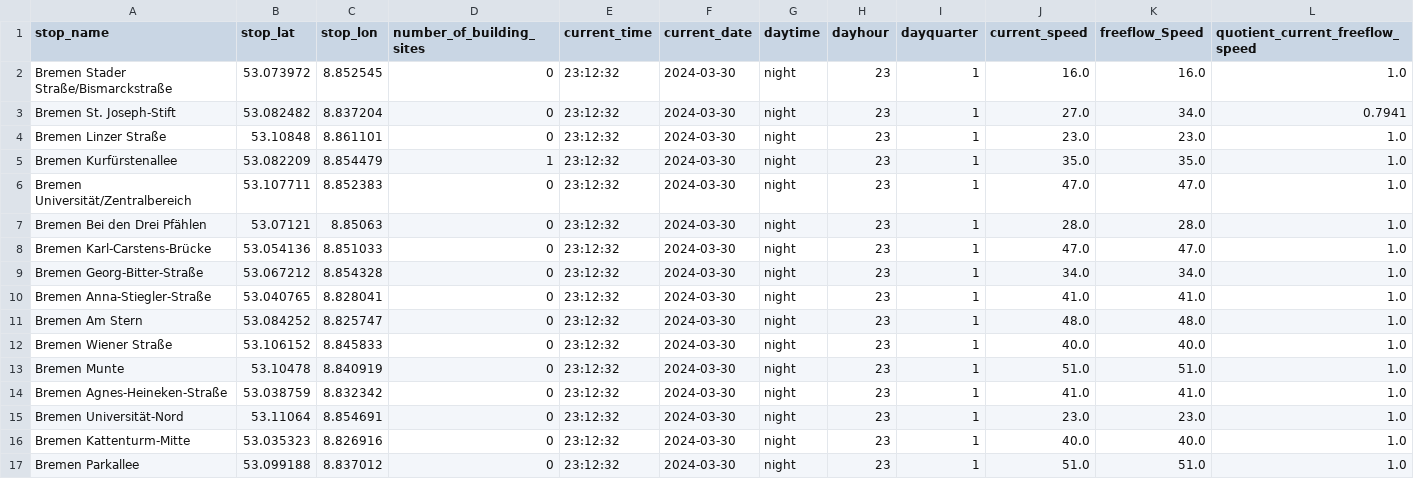
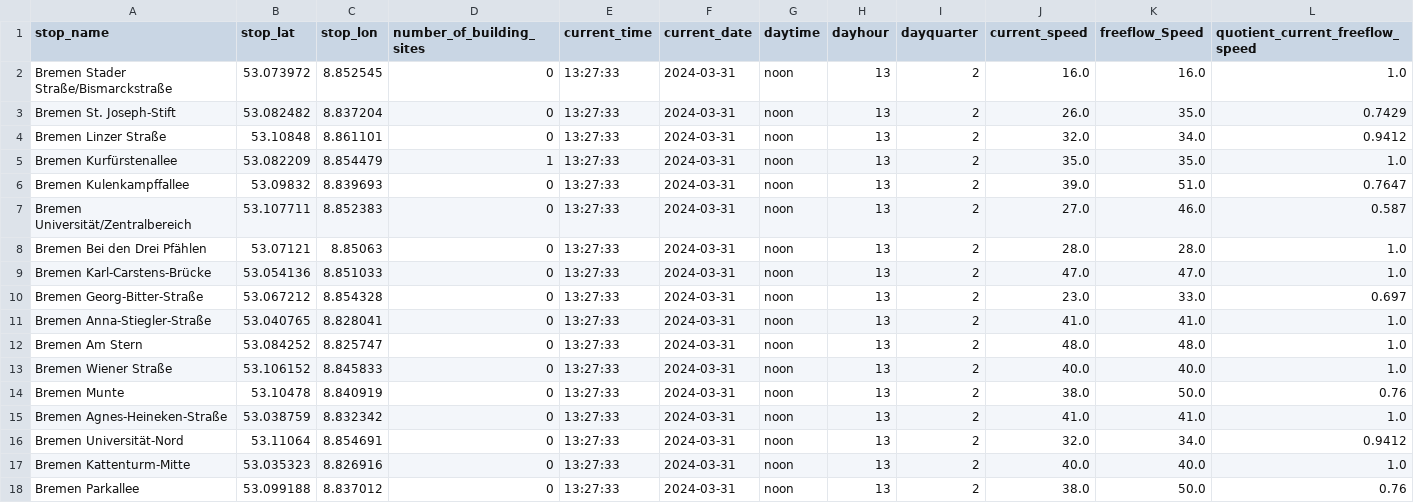
Before and after one commit to apanteli227/AIxCity-Nahverkehr, a CSV file: src/backend/traffic_data_bsag_updates.csv, drawn as a sheet; only a part is shown; the diff covers the shown part only.

```diff
--- a/src/backend/traffic_data_bsag_updates.csv
+++ b/src/backend/traffic_data_bsag_updates.csv
@@ -1,17 +1,18 @@
 stop_name,stop_lat,stop_lon,number_of_building_sites,current_time,current_date,daytime,dayhour,dayquarter,current_speed,freeflow_Speed,quotient_current_freeflow_speed
-Bremen Stader Straße/Bismarckstraße,53.073972,8.852545,0,23:12:32,2024-03-30,night,23,1,16.0,16.0,1.0
-Bremen St. Joseph-Stift,53.082482,8.837204,0,23:12:32,2024-03-30,night,23,1,27.0,34.0,0.7941
-Bremen Linzer Straße,53.10848,8.861101,0,23:12:32,2024-03-30,night,23,1,23.0,23.0,1.0
-Bremen Kurfürstenallee,53.082209,8.854479,1,23:12:32,2024-03-30,night,23,1,35.0,35.0,1.0
-Bremen Universität/Zentralbereich,53.107711,8.852383,0,23:12:32,2024-03-30,night,23,1,47.0,47.0,1.0
-Bremen Bei den Drei Pfählen,53.07121,8.85063,0,23:12:32,2024-03-30,night,23,1,28.0,28.0,1.0
-Bremen Karl-Carstens-Brücke,53.054136,8.851033,0,23:12:32,2024-03-30,night,23,1,47.0,47.0,1.0
-Bremen Georg-Bitter-Straße,53.067212,8.854328,0,23:12:32,2024-03-30,night,23,1,34.0,34.0,1.0
-Bremen Anna-Stiegler-Straße,53.040765,8.828041,0,23:12:32,2024-03-30,night,23,1,41.0,41.0,1.0
-Bremen Am Stern,53.084252,8.825747,0,23:12:32,2024-03-30,night,23,1,48.0,48.0,1.0
-Bremen Wiener Straße,53.106152,8.845833,0,23:12:32,2024-03-30,night,23,1,40.0,40.0,1.0
-Bremen Munte,53.10478,8.840919,0,23:12:32,2024-03-30,night,23,1,51.0,51.0,1.0
-Bremen Agnes-Heineken-Straße,53.038759,8.832342,0,23:12:32,2024-03-30,night,23,1,41.0,41.0,1.0
-Bremen Universität-Nord,53.11064,8.854691,0,23:12:32,2024-03-30,night,23,1,23.0,23.0,1.0
-Bremen Kattenturm-Mitte,53.035323,8.826916,0,23:12:32,2024-03-30,night,23,1,40.0,40.0,1.0
-Bremen Parkallee,53.099188,8.837012,0,23:12:32,2024-03-30,night,23,1,51.0,51.0,1.0
+Bremen Stader Straße/Bismarckstraße,53.073972,8.852545,0,13:27:33,2024-03-31,noon,13,2,16.0,16.0,1.0
+Bremen St. Joseph-Stift,53.082482,8.837204,0,13:27:33,2024-03-31,noon,13,2,26.0,35.0,0.7429
+Bremen Linzer Straße,53.10848,8.861101,0,13:27:33,2024-03-31,noon,13,2,32.0,34.0,0.9412
+Bremen Kurfürstenallee,53.082209,8.854479,1,13:27:33,2024-03-31,noon,13,2,35.0,35.0,1.0
+Bremen Kulenkampffallee,53.09832,8.839693,0,13:27:33,2024-03-31,noon,13,2,39.0,51.0,0.7647
+Bremen Universität/Zentralbereich,53.107711,8.852383,0,13:27:33,2024-03-31,noon,13,2,27.0,46.0,0.587
+Bremen Bei den Drei Pfählen,53.07121,8.85063,0,13:27:33,2024-03-31,noon,13,2,28.0,28.0,1.0
+Bremen Karl-Carstens-Brücke,53.054136,8.851033,0,13:27:33,2024-03-31,noon,13,2,47.0,47.0,1.0
+Bremen Georg-Bitter-Straße,53.067212,8.854328,0,13:27:33,2024-03-31,noon,13,2,23.0,33.0,0.697
+Bremen Anna-Stiegler-Straße,53.040765,8.828041,0,13:27:33,2024-03-31,noon,13,2,41.0,41.0,1.0
+Bremen Am Stern,53.084252,8.825747,0,13:27:33,2024-03-31,noon,13,2,48.0,48.0,1.0
+Bremen Wiener Straße,53.106152,8.845833,0,13:27:33,2024-03-31,noon,13,2,40.0,40.0,1.0
+Bremen Munte,53.10478,8.840919,0,13:27:33,2024-03-31,noon,13,2,38.0,50.0,0.76
+Bremen Agnes-Heineken-Straße,53.038759,8.832342,0,13:27:33,2024-03-31,noon,13,2,41.0,41.0,1.0
+Bremen Universität-Nord,53.11064,8.854691,0,13:27:33,2024-03-31,noon,13,2,32.0,34.0,0.9412
+Bremen Kattenturm-Mitte,53.035323,8.826916,0,13:27:33,2024-03-31,noon,13,2,40.0,40.0,1.0
+Bremen Parkallee,53.099188,8.837012,0,13:27:33,2024-03-31,noon,13,2,38.0,50.0,0.76
```
Also changed, not shown: 1 added row and 41 edited cells elsewhere in this file, 2 other files.
